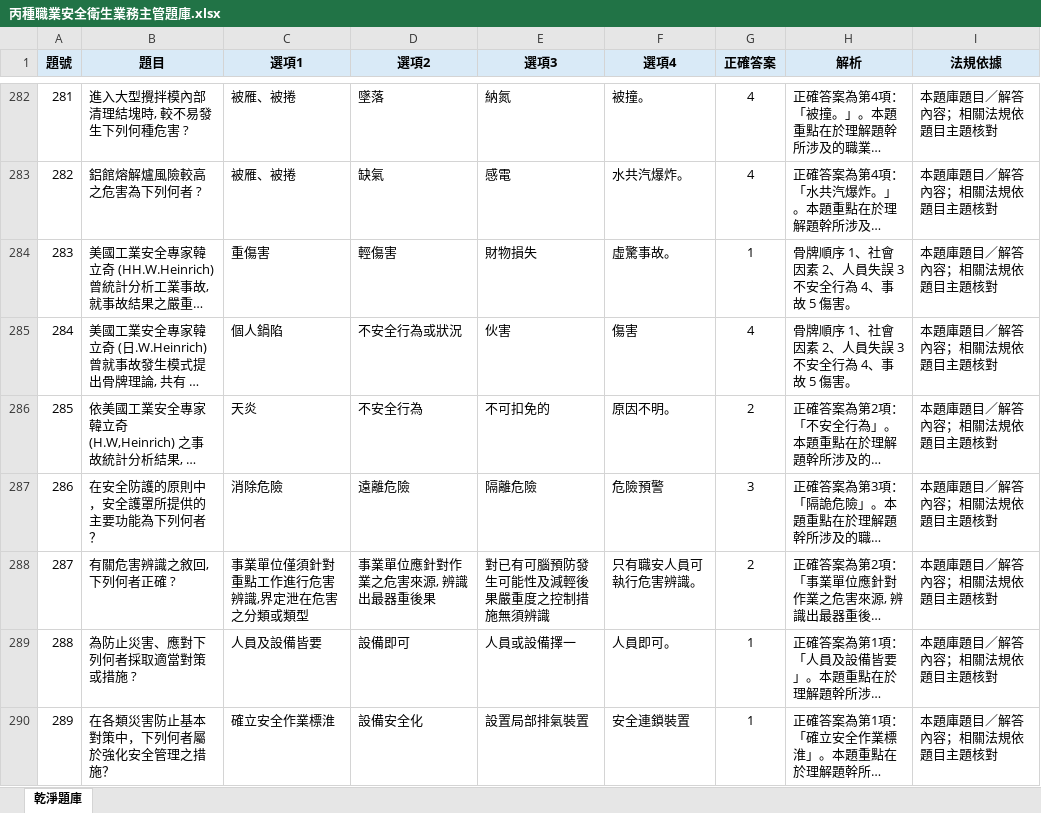
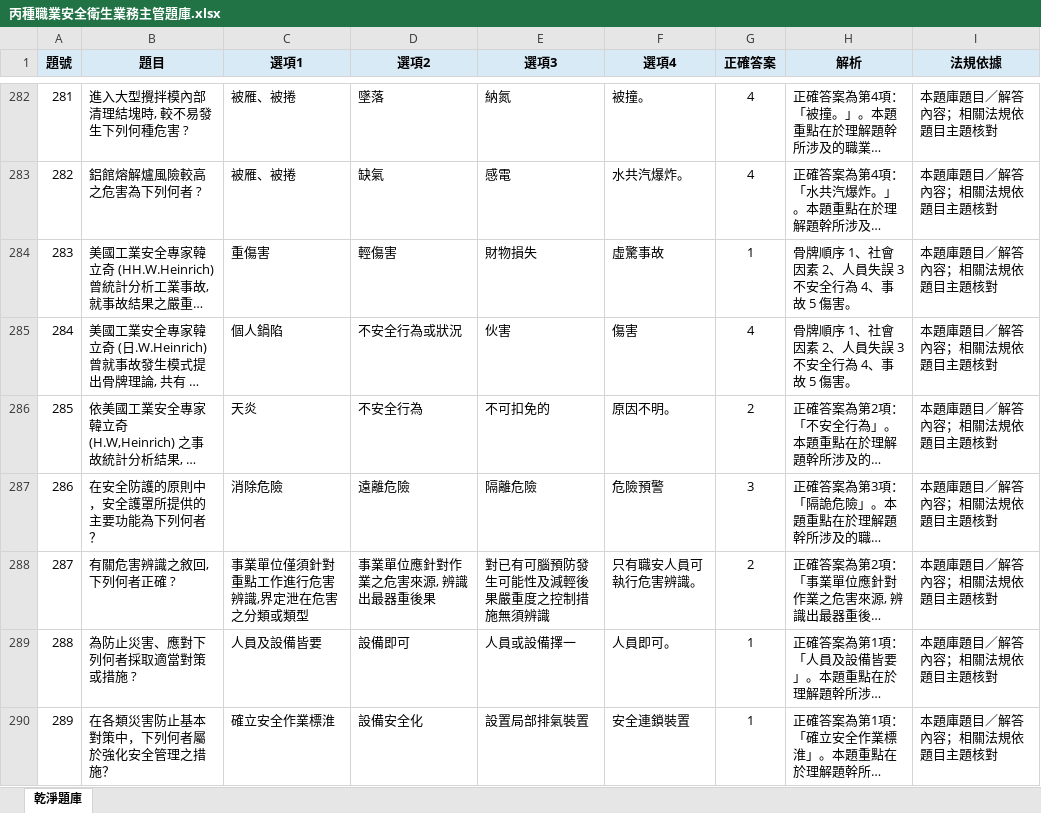
Before and after one commit to drher/drher.github.io, an Excel workbook: salf/丙種職業安全衛生業務主管題庫.xlsx, sheet 乾淨題庫, drawn as a sheet; only a part is shown, gaps mark what is left out; long unchanged cells end in …; values as stored, in another font and other column widths than the file's, no borders; the diff names each change by its address in the sheet, - before the commit and + after, or states it on an @@ line.

Commit message:
dfs

```diff
--- a/salf/丙種職業安全衛生業務主管題庫.xlsx (sheet 乾淨題庫)
+++ b/salf/丙種職業安全衛生業務主管題庫.xlsx (sheet 乾淨題庫)
-F284 (選項4): 虛驚事故。
+F284 (選項4): 虛驚事故
```
